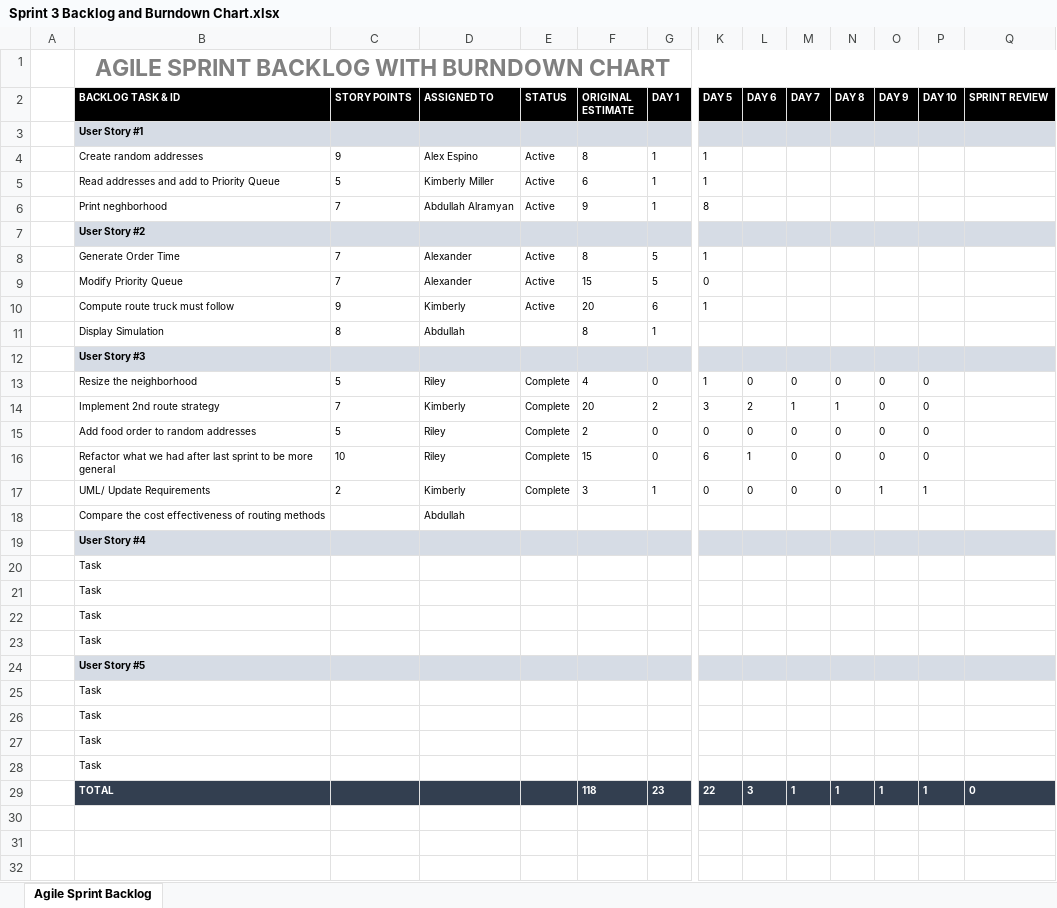
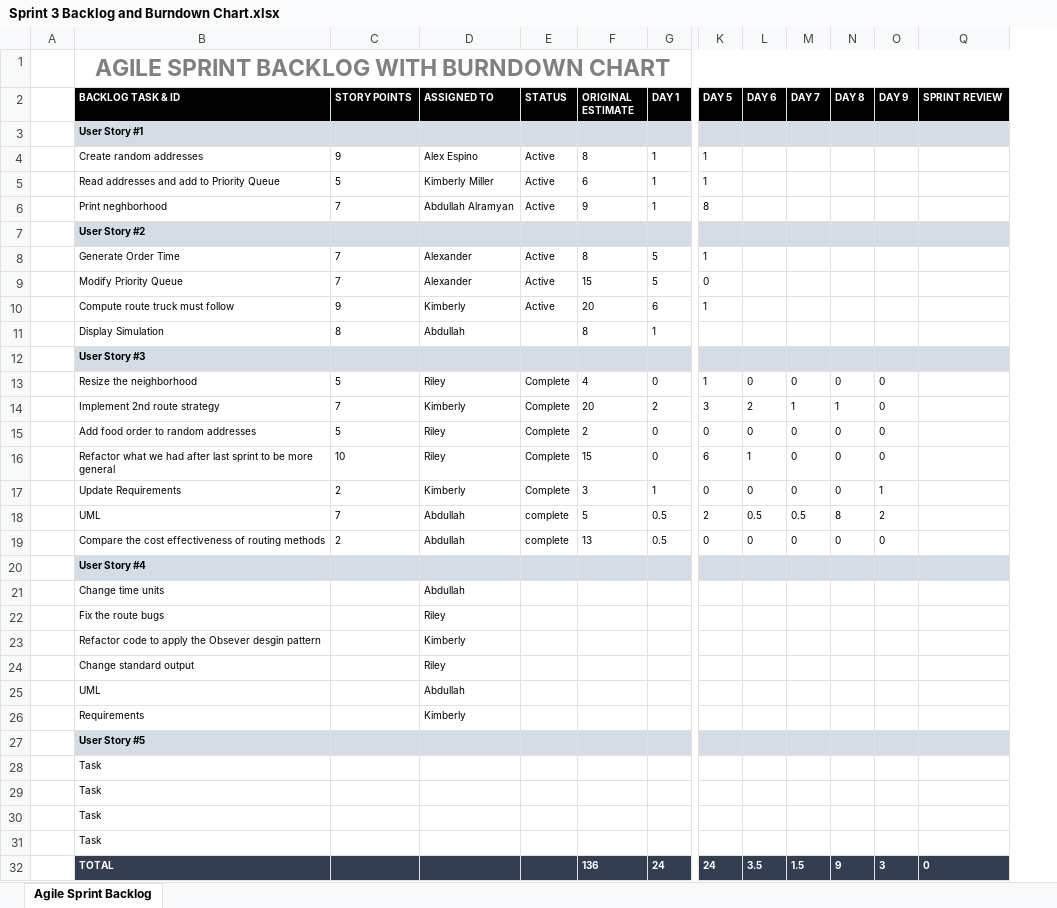
Before and after one commit to rileyalankirk/food-truck-simulation, an Excel workbook: Sprints/Sprint 3 Backlog and Burndown Chart.xlsx, sheet Agile Sprint Backlog, drawn as a sheet; only a part is shown, gaps mark what is left out; values as stored, in another font and other column widths than the file's, no borders; charts and pictures not drawn; removed rows and columns are numbered as before the commit, all else as after; rows hold the shown columns only; the diff names each change by its address in the sheet, - before the commit and + after, or states it on an @@ line.

Commit message:
Updated Backlog

```diff
--- a/Sprints/Sprint 3 Backlog and Burndown Chart.xlsx (sheet Agile Sprint Backlog)
+++ b/Sprints/Sprint 3 Backlog and Burndown Chart.xlsx (sheet Agile Sprint Backlog)
@@ column P (DAY 10) hidden, rows 13-17: 0 | 0 | 0 | 0 | 1 @@
-B17 (BACKLOG TASK & ID): UML/ Update Requirements
+B17 (BACKLOG TASK & ID): Update Requirements
-row 18:  | Compare the cost effectiveness of routing methods |  | Abdullah
+row 18:  | UML | 7 | Abdullah | complete | 5 | 0.5 | 2 | 0.5 | 0.5 | 8 | 2
+row 19:  | Compare the cost effectiveness of routing methods | 2 | Abdullah | complete | 13 | 0.5 | 0 | 0 | 0 | 0 | 0
-row 20:  | Task
-row 21:  | Task
-row 22:  | Task
-row 23:  | Task
+row 21:  | Change time units |  | Abdullah
+row 22:  | Fix the route bugs |  | Riley
+row 23:  | Refactor code to apply the Obsever desgin pattern |  | Kimberly
+row 24:  | Change standard output |  | Riley
+row 25:  | UML |  | Abdullah
+row 26:  | Requirements |  | Kimberly
-row 29:  | TOTAL |  |  |  | 118 | 23 | 22 | 3 | 1 | 1 | 1 | 1 | 0
+row 32:  | TOTAL |  |  |  | 136 | 24 | 24 | 3.5 | 1.5 | 9 | 3 | 0
```
Also changed, not shown: charts or pictures.
